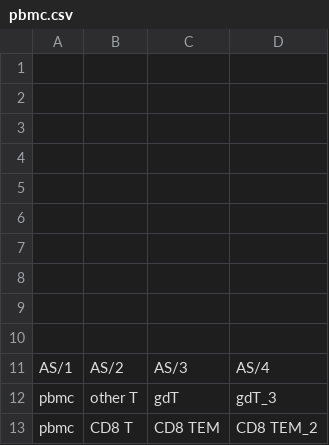
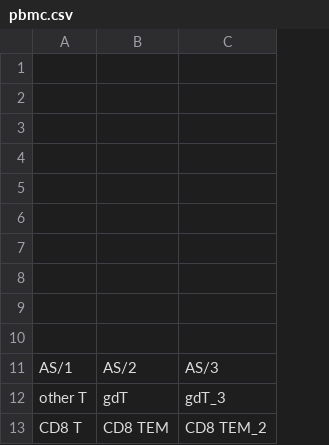
Before and after one commit to hubmapconsortium/asctb-azimuth-data-comparison, a CSV file: asctb_tables/pbmc.csv, drawn as a sheet; only a part is shown; removed rows and columns are numbered as before the commit, all else as after; the diff names each change by its address in the sheet, - before the commit and + after, or states it on an @@ line.

```diff
--- a/asctb_tables/pbmc.csv
+++ b/asctb_tables/pbmc.csv
-column A, rows 12-13: pbmc | pbmc
-row 11: AS/1 | AS/2 | AS/3 | AS/4
+row 11: AS/1 | AS/2 | AS/3
```
Also changed, not shown: asctb_tables/lungs.csv, 6 other files.
